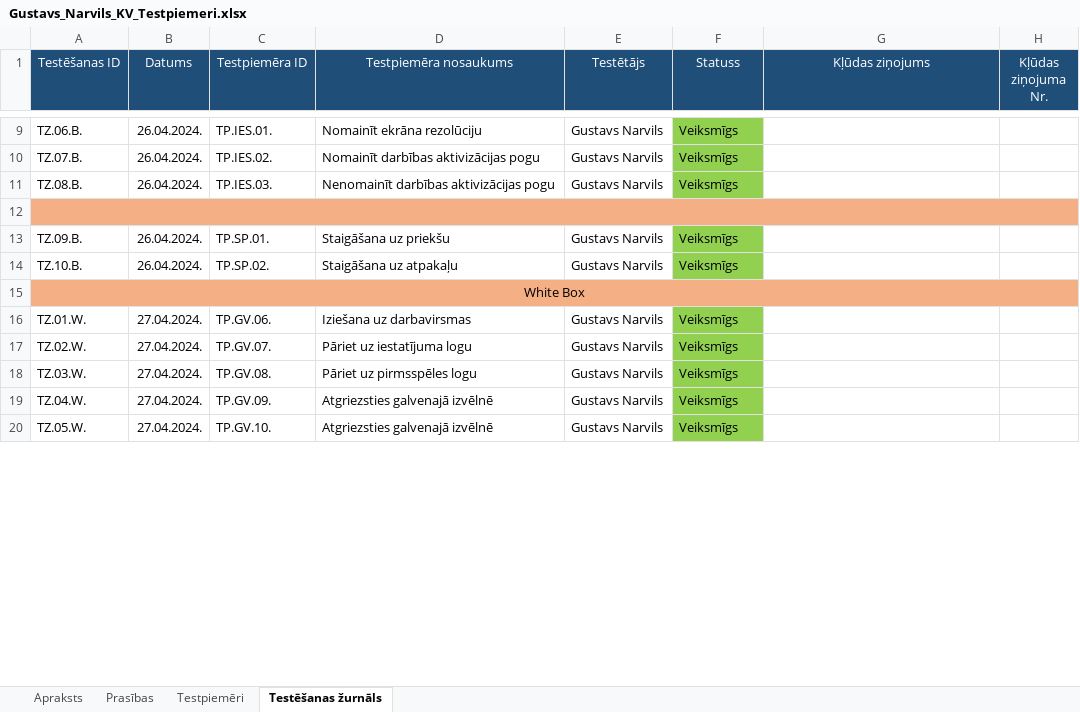
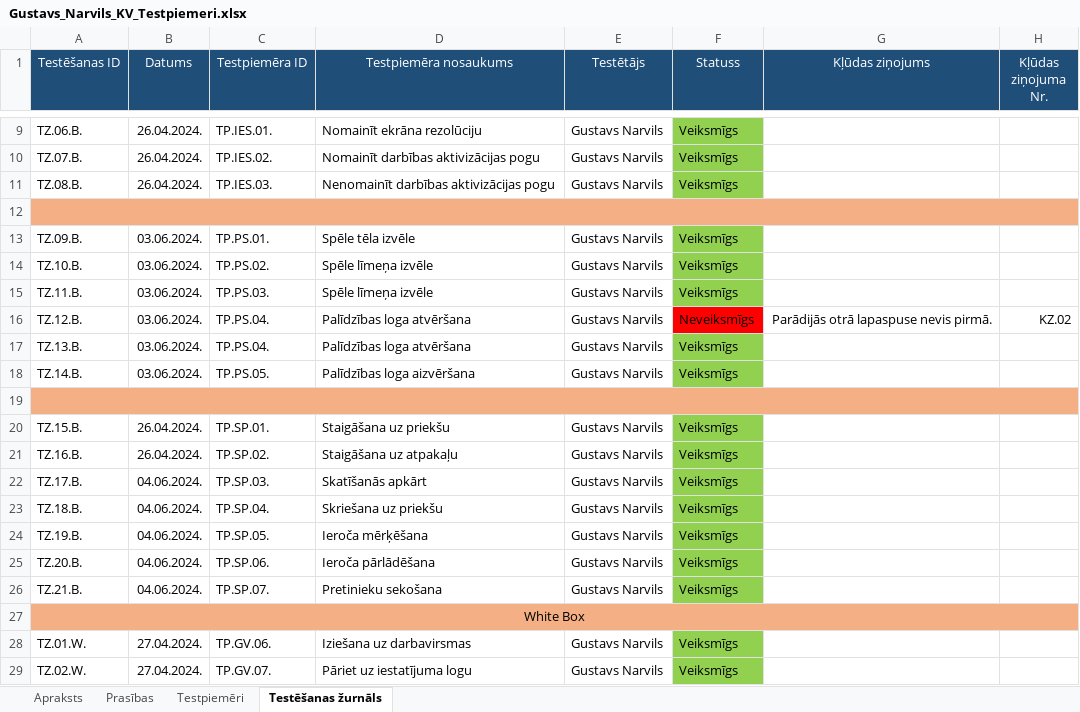
Before and after one commit to GNarvils/ScoreStorm, an Excel workbook: Dokumenti/Gustavs_Narvils_KV_Testpiemeri.xlsx, sheet Testēšanas žurnāls, drawn as a sheet; only a part is shown, gaps mark what is left out; the shorter side is filled out with more unchanged rows; values as stored, in another font and other column widths than the file's, no borders; the diff covers the shown part only; the diff names each change by its address in the sheet, - before the commit and + after, or states it on an @@ line.

```diff
--- a/Dokumenti/Gustavs_Narvils_KV_Testpiemeri.xlsx (sheet Testēšanas žurnāls)
+++ b/Dokumenti/Gustavs_Narvils_KV_Testpiemeri.xlsx (sheet Testēšanas žurnāls)
-B13:B14 (Datums): 26.04.2024.
+B13:B14 (Datums): 03.06.2024.
-C13 (Testpiemēra ID): TP.SP.01.
+C13 (Testpiemēra ID): TP.PS.01.
-D13 (Testpiemēra nosaukums): Staigāšana uz priekšu
+D13 (Testpiemēra nosaukums): Spēle tēla izvēle
-C14 (Testpiemēra ID): TP.SP.02.
+C14 (Testpiemēra ID): TP.PS.02.
-D14 (Testpiemēra nosaukums): Staigāšana uz atpakaļu
+D14 (Testpiemēra nosaukums): Spēle līmeņa izvēle
+row 15: TZ.11.B. | 03.06.2024. | TP.PS.03. | Spēle līmeņa izvēle | Gustavs Narvils | Veiksmīgs
+row 16: TZ.12.B. | 03.06.2024. | TP.PS.04. | Palīdzības loga atvēršana | Gustavs Narvils | Neveiksmīgs | Parādijās otrā lapaspuse nevis pirmā. | KZ.02
+row 17: TZ.13.B. | 03.06.2024. | TP.PS.04. | Palīdzības loga atvēršana | Gustavs Narvils | Veiksmīgs
+row 18: TZ.14.B. | 03.06.2024. | TP.PS.05. | Palīdzības loga aizvēršana | Gustavs Narvils | Veiksmīgs
+row 19: (empty)
+row 20: TZ.15.B. | 26.04.2024. | TP.SP.01. | Staigāšana uz priekšu | Gustavs Narvils | Veiksmīgs
+row 21: TZ.16.B. | 26.04.2024. | TP.SP.02. | Staigāšana uz atpakaļu | Gustavs Narvils | Veiksmīgs
+row 22: TZ.17.B. | 04.06.2024. | TP.SP.03. | Skatīšanās apkārt | Gustavs Narvils | Veiksmīgs
+row 23: TZ.18.B. | 04.06.2024. | TP.SP.04. | Skriešana uz priekšu | Gustavs Narvils | Veiksmīgs
+row 24: TZ.19.B. | 04.06.2024. | TP.SP.05. | Ieroča mērķēšana | Gustavs Narvils | Veiksmīgs
+row 25: TZ.20.B. | 04.06.2024. | TP.SP.06. | Ieroča pārlādēšana | Gustavs Narvils | Veiksmīgs
+row 26: TZ.21.B. | 04.06.2024. | TP.SP.07. | Pretinieku sekošana | Gustavs Narvils | Veiksmīgs
```
Also changed, not shown: 13 added rows, 12 edited cells and cell formats elsewhere in this sheet, sheet Testpiemēri, sheet Prasības, 3 other files.
